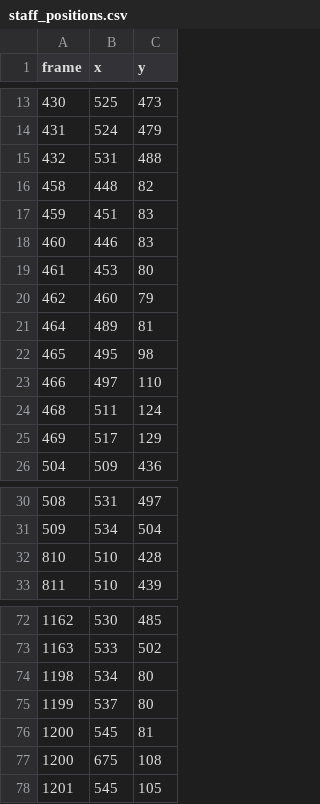
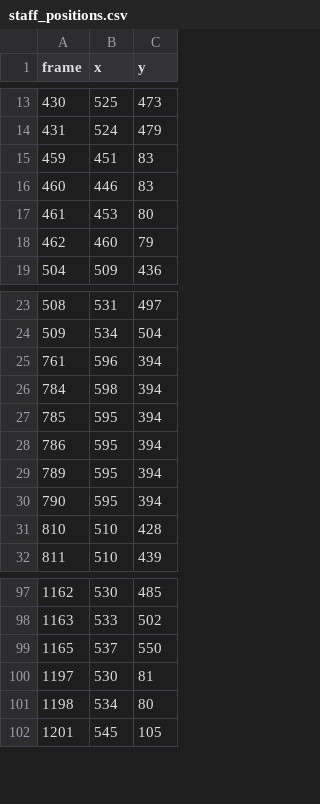
Before and after one commit to ikteng/Staff-Name-Tag-Identification, a CSV file: staff_positions.csv, drawn as a sheet; only a part is shown, gaps mark what is left out; removed rows and columns are numbered as before the commit, all else as after; the diff covers the shown part only; the diff names each change by its address in the sheet, - before the commit and + after, or states it on an @@ line.

```diff
--- a/staff_positions.csv
+++ b/staff_positions.csv
-row 15: 432 | 531 | 488
-row 16: 458 | 448 | 82
-row 21: 464 | 489 | 81
-row 22: 465 | 495 | 98
-row 23: 466 | 497 | 110
-row 24: 468 | 511 | 124
-row 25: 469 | 517 | 129
+row 25: 761 | 596 | 394
+row 26: 784 | 598 | 394
+row 27: 785 | 595 | 394
+row 28: 786 | 595 | 394
+row 29: 789 | 595 | 394
+row 30: 790 | 595 | 394
+row 99: 1165 | 537 | 550
+row 100: 1197 | 530 | 81
-row 75: 1199 | 537 | 80
-row 76: 1200 | 545 | 81
-row 77: 1200 | 675 | 108
```
Also changed, not shown: 28 added rows and 2 removed rows elsewhere in this file, 40 other files.
